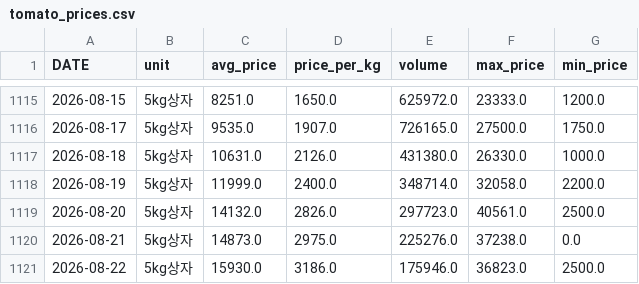
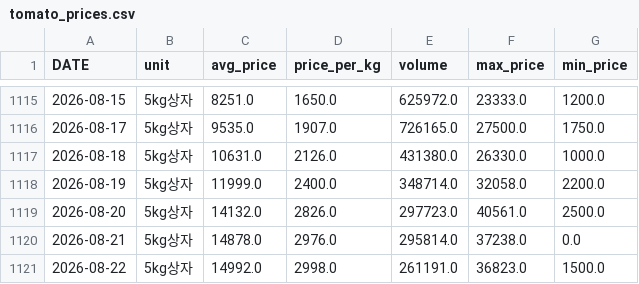
Before and after one commit to greftukim/gref_ai, a CSV file: data/tomato_prices.csv, drawn as a sheet; only a part is shown, gaps mark what is left out.

```diff
--- a/data/tomato_prices.csv
+++ b/data/tomato_prices.csv
@@ -1119,3 +1119,3 @@
 2026-08-20,5kg상자,14132.0,2826.0,297723.0,40561.0,2500.0
-2026-08-21,5kg상자,14873.0,2975.0,225276.0,37238.0,0.0
-2026-08-22,5kg상자,15930.0,3186.0,175946.0,36823.0,2500.0
+2026-08-21,5kg상자,14878.0,2976.0,295814.0,37238.0,0.0
+2026-08-22,5kg상자,14992.0,2998.0,261191.0,36823.0,1500.0
```
Also changed, not shown: data/cucumber_prices.csv, data/paprika_prices.csv, 2 other files.
